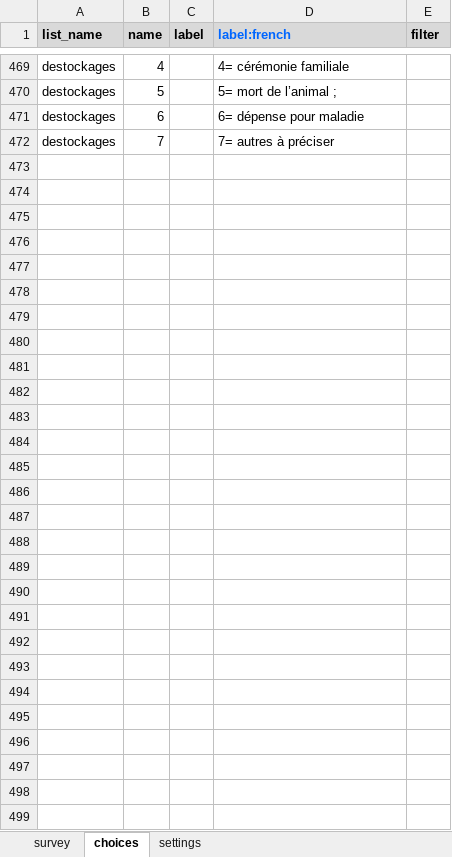
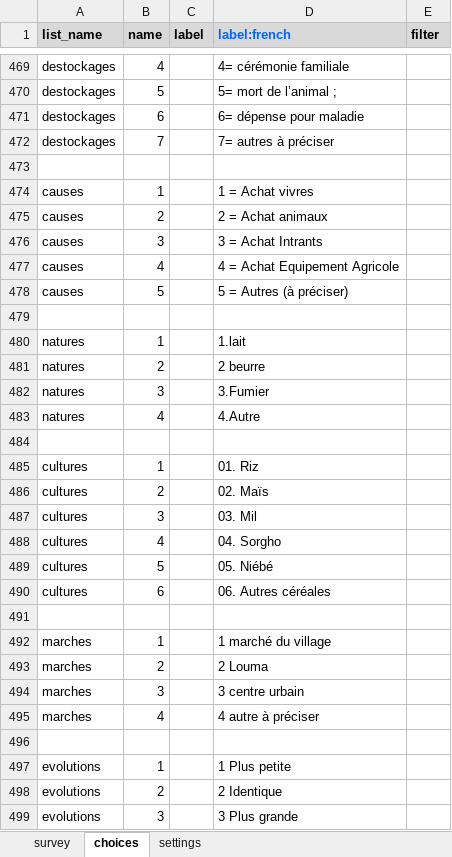
Before and after one commit to Abson-dev/ISRA-RNU, an Excel workbook: Project report/Ouputs/ODK/RNU.xlsx, sheet choices, drawn as a sheet; only a part is shown, gaps mark what is left out; values as stored, in another font and other column widths than the file's, no borders; conditional formats not drawn; the diff names each change by its address in the sheet, - before the commit and + after, or states it on an @@ line.

```diff
--- a/Project report/Ouputs/ODK/RNU.xlsx (sheet choices)
+++ b/Project report/Ouputs/ODK/RNU.xlsx (sheet choices)
+row 473: (empty)
+row 474: causes | 1 |  | 1 = Achat vivres
+row 475: causes | 2 |  | 2 = Achat animaux
+row 476: causes | 3 |  | 3 = Achat Intrants
+row 477: causes | 4 |  | 4 = Achat Equipement Agricole
+row 478: causes | 5 |  | 5 = Autres (à préciser)
+row 479: (empty)
+row 480: natures | 1 |  | 1.lait
+row 481: natures | 2 |  | 2 beurre
+row 482: natures | 3 |  | 3.Fumier
+row 483: natures | 4 |  | 4.Autre
+row 484: (empty)
+row 485: cultures | 1 |  | 01. Riz
+row 486: cultures | 2 |  | 02. Maïs
+row 487: cultures | 3 |  | 03. Mil
+row 488: cultures | 4 |  | 04. Sorgho
+row 489: cultures | 5 |  | 05. Niébé
+row 490: cultures | 6 |  | 06. Autres céréales
+row 491: (empty)
+row 492: marches | 1 |  | 1 marché du village
+row 493: marches | 2 |  | 2 Louma
+row 494: marches | 3 |  | 3 centre urbain
+row 495: marches | 4 |  | 4 autre à préciser
+row 496: (empty)
+row 497: evolutions | 1 |  | 1 Plus petite
+row 498: evolutions | 2 |  | 2 Identique
+row 499: evolutions | 3 |  | 3 Plus grande
```
Also changed, not shown: sheet survey, sheet settings.
